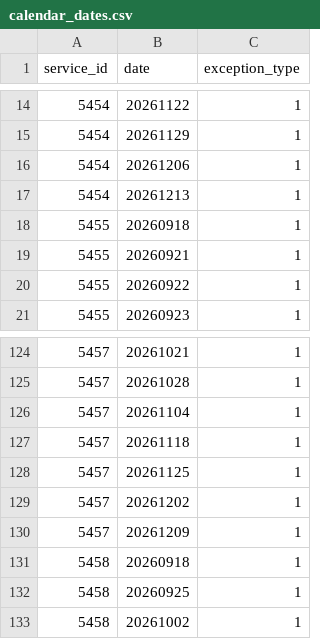
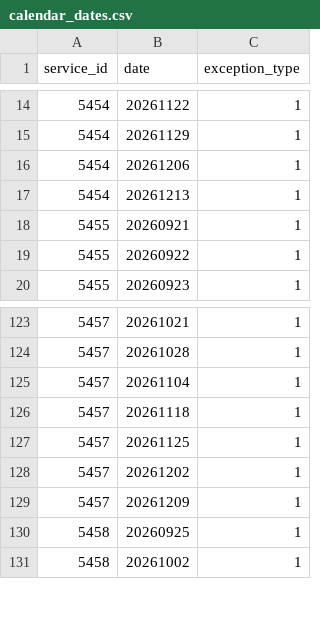
Before and after one commit to CP8714/BC_Transit_tracker, a CSV file: data/calendar_dates.csv, drawn as a sheet; only a part is shown, gaps mark what is left out; the diff names each change by its address in the sheet, - before the commit and + after, or states it on an @@ line.

```diff
--- a/data/calendar_dates.csv
+++ b/data/calendar_dates.csv
-row 18: 5455 | 20260918 | 1
-row 131: 5458 | 20260918 | 1
```
Also changed, not shown: 2 other files.
